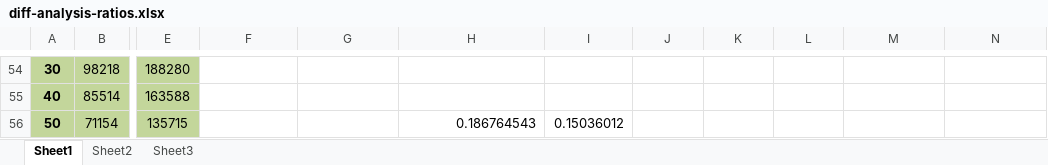
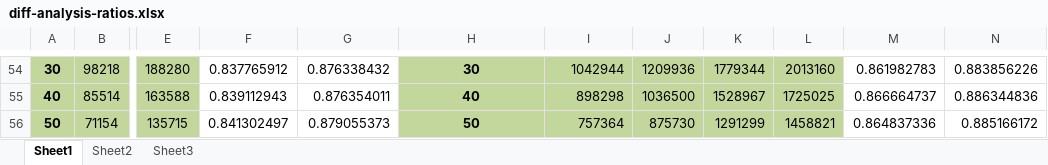
Before and after one commit to shenzr/CASO, an Excel workbook: journal-evaluation/diff-analysis-ratios.xlsx, sheet Sheet1, drawn as a sheet; only a part is shown, gaps mark what is left out; values as stored, in another font and other column widths than the file's, no borders; the diff covers the shown part only; the diff names each change by its address in the sheet, - before the commit and + after, or states it on an @@ line.

```diff
--- a/journal-evaluation/diff-analysis-ratios.xlsx (sheet Sheet1)
+++ b/journal-evaluation/diff-analysis-ratios.xlsx (sheet Sheet1)
-F54: (empty)
+F54: 0.837765912
-G54: (empty)
+G54: 0.876338432
-H54:L56 fill: none
+H54:L56 fill: #C3D69B
-H54: (empty)
+H54: 30
-I54: (empty)
+I54: 1042944
-J54: (empty)
+J54: 1209936
-K54: (empty)
+K54: 1779344
-L54: (empty)
+L54: 2013160
-M54: (empty)
+M54: 0.861982783
-N54: (empty)
+N54: 0.883856226
-F55: (empty)
+F55: 0.839112943
-G55: (empty)
+G55: 0.876354011
-H55: (empty)
+H55: 40
-I55: (empty)
+I55: 898298
-J55: (empty)
+J55: 1036500
-K55: (empty)
+K55: 1528967
-L55: (empty)
+L55: 1725025
-M55: (empty)
+M55: 0.866664737
-N55: (empty)
+N55: 0.886344836
-F56: (empty)
+F56: 0.841302497
-G56: (empty)
+G56: 0.879055373
-H56: 0.186764543
+H56: 50
@@ H56 bold: off → on, alignment: right → center @@
-I56: 0.15036012
+I56: 757364
-J56: (empty)
+J56: 875730
-K56: (empty)
+K56: 1291299
-L56: (empty)
+L56: 1458821
-M56: (empty)
+M56: 0.864837336
-N56: (empty)
+N56: 0.885166172
```
Also changed, not shown: 47 edited cells and cell formats elsewhere in this sheet, 4 other files.
